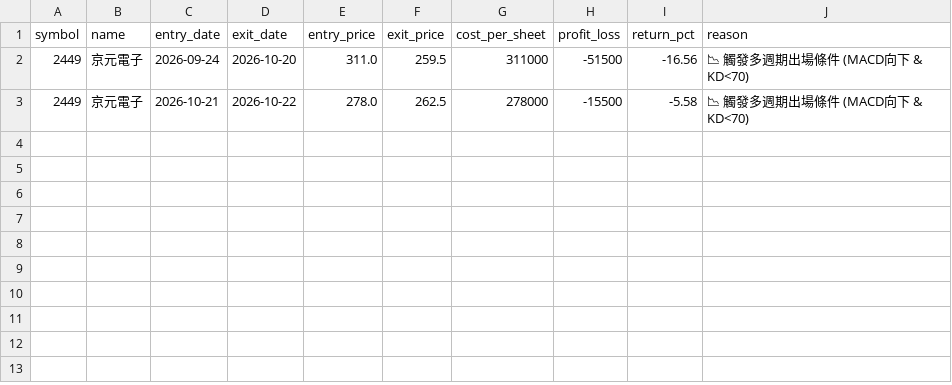
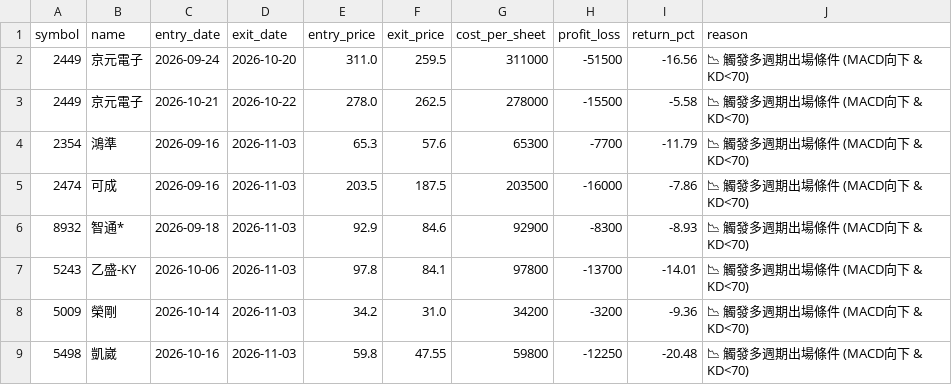
Before and after one commit to 2025yang2025/myautotrading, a CSV file: history.csv, drawn as a sheet.

```diff
--- a/history.csv
+++ b/history.csv
@@ -3 +3,7 @@
 2449,京元電子,2026-10-21,2026-10-22,278.0,262.5,278000,-15500,-5.58,📉 觸發多週期出場條件 (MACD向下 & KD<70)
+2354,鴻準,2026-09-16,2026-11-03,65.3,57.6,65300,-7700,-11.79,📉 觸發多週期出場條件 (MACD向下 & KD<70)
+2474,可成,2026-09-16,2026-11-03,203.5,187.5,203500,-16000,-7.86,📉 觸發多週期出場條件 (MACD向下 & KD<70)
+8932,智通*,2026-09-18,2026-11-03,92.9,84.6,92900,-8300,-8.93,📉 觸發多週期出場條件 (MACD向下 & KD<70)
+5243,乙盛-KY,2026-10-06,2026-11-03,97.8,84.1,97800,-13700,-14.01,📉 觸發多週期出場條件 (MACD向下 & KD<70)
+5009,榮剛,2026-10-14,2026-11-03,34.2,31.0,34200,-3200,-9.36,📉 觸發多週期出場條件 (MACD向下 & KD<70)
+5498,凱崴,2026-10-16,2026-11-03,59.8,47.55,59800,-12250,-20.48,📉 觸發多週期出場條件 (MACD向下 & KD<70)
```
Also changed, not shown: 2 other files.
